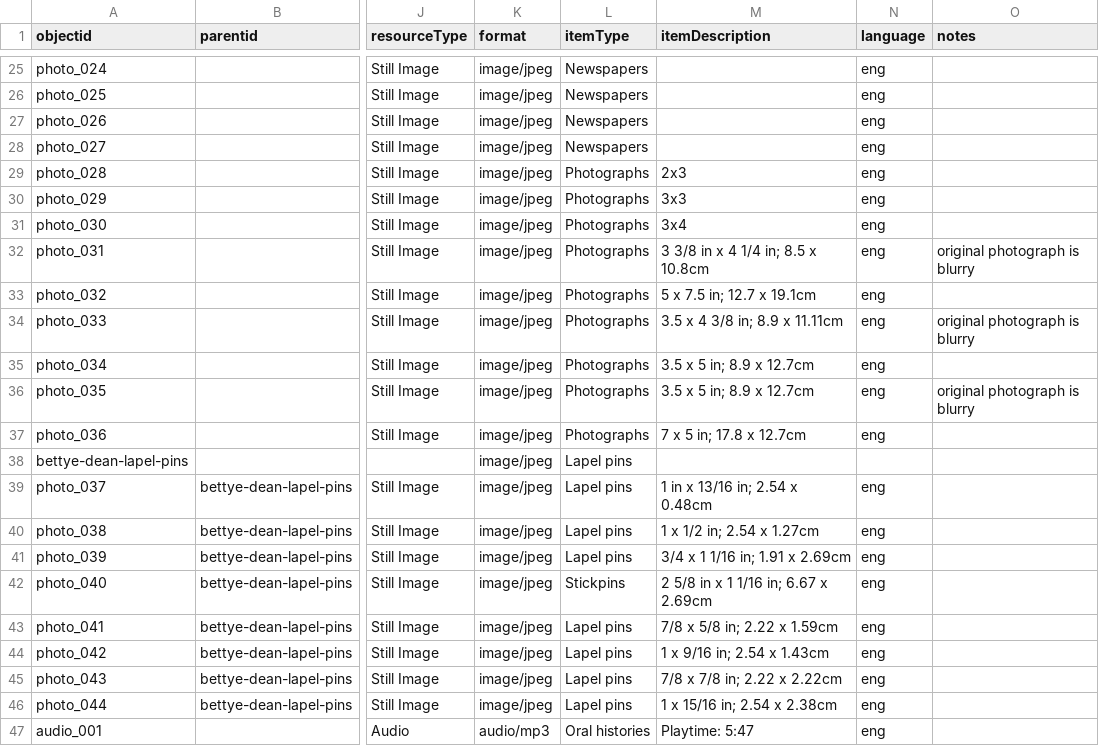
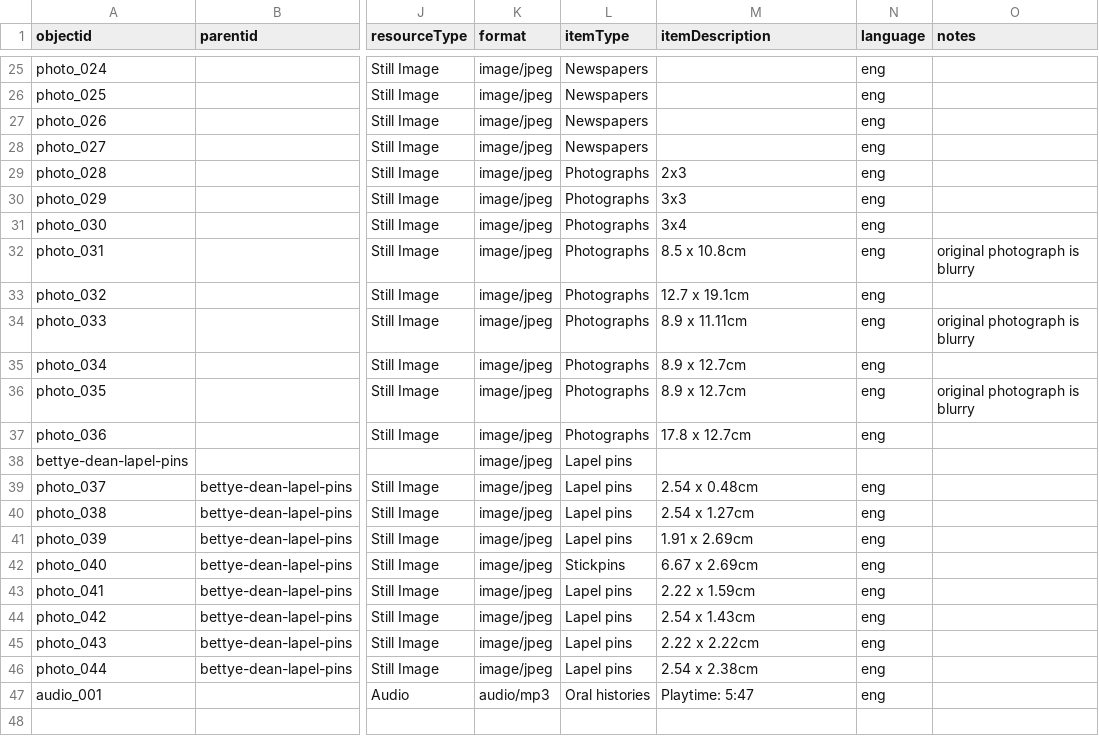
Before and after one commit to collectionbuilder-lis/bowling-exhibit, a CSV file: _data/bowling-exhibit-metadata.csv, drawn as a sheet; only a part is shown, gaps mark what is left out; the diff names each change by its address in the sheet, - before the commit and + after, or states it on an @@ line.

Commit message:
Update metadata

```diff
--- a/_data/bowling-exhibit-metadata.csv
+++ b/_data/bowling-exhibit-metadata.csv
-M32 (itemDescription): 3 3/8 in x 4 1/4 in; 8.5 x 10.8cm
+M32 (itemDescription): 8.5 x 10.8cm
-M33 (itemDescription): 5 x 7.5 in; 12.7 x 19.1cm
+M33 (itemDescription): 12.7 x 19.1cm
-M34 (itemDescription): 3.5 x 4 3/8 in; 8.9 x 11.11cm
+M34 (itemDescription): 8.9 x 11.11cm
-M35:M36 (itemDescription): 3.5 x 5 in; 8.9 x 12.7cm
+M35:M36 (itemDescription): 8.9 x 12.7cm
-M37 (itemDescription): 7 x 5 in; 17.8 x 12.7cm
+M37 (itemDescription): 17.8 x 12.7cm
-M39 (itemDescription): 1 in x 13/16 in; 2.54 x 0.48cm
+M39 (itemDescription): 2.54 x 0.48cm
-M40 (itemDescription): 1 x 1/2 in; 2.54 x 1.27cm
+M40 (itemDescription): 2.54 x 1.27cm
-M41 (itemDescription): 3/4 x 1 1/16 in; 1.91 x 2.69cm
+M41 (itemDescription): 1.91 x 2.69cm
-M42 (itemDescription): 2 5/8 in x 1 1/16 in; 6.67 x 2.69cm
+M42 (itemDescription): 6.67 x 2.69cm
-M43 (itemDescription): 7/8 x 5/8 in; 2.22 x 1.59cm
+M43 (itemDescription): 2.22 x 1.59cm
-M44 (itemDescription): 1 x 9/16 in; 2.54 x 1.43cm
+M44 (itemDescription): 2.54 x 1.43cm
-M45 (itemDescription): 7/8 x 7/8 in; 2.22 x 2.22cm
+M45 (itemDescription): 2.22 x 2.22cm
-M46 (itemDescription): 1 x 15/16 in; 2.54 x 2.38cm
+M46 (itemDescription): 2.54 x 2.38cm
```
